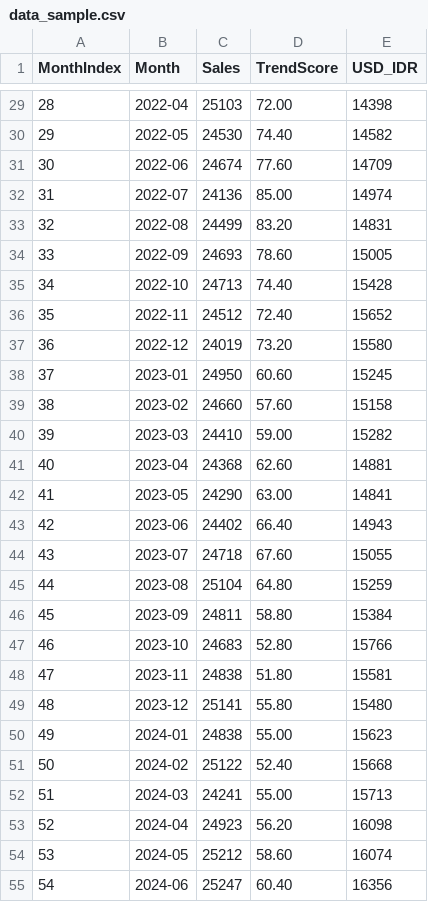
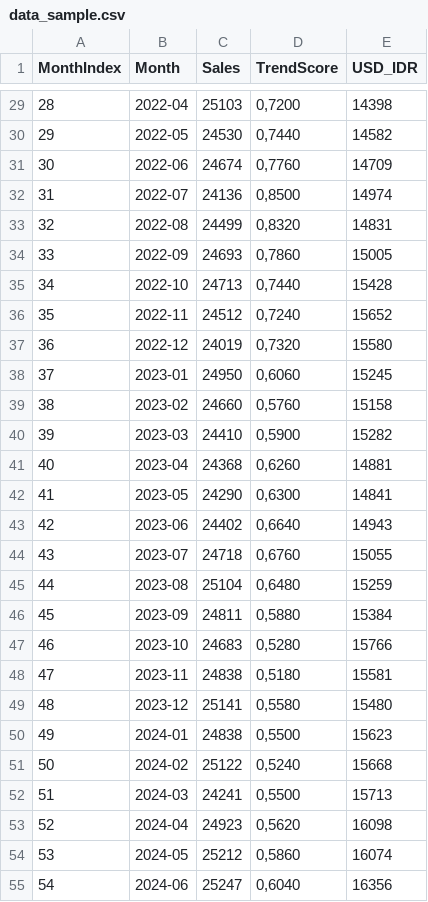
Before and after one commit to Joquinnnn/Fashion-trend-app, a CSV file: data_sample.csv, drawn as a sheet; only a part is shown, gaps mark what is left out; the diff covers the shown part only.

```diff
--- a/data_sample.csv
+++ b/data_sample.csv
@@ -29,27 +29,27 @@ MonthIndex,Month,Sales,TrendScore,USD_IDR
-28,2022-04,25103,72.00,14398
-29,2022-05,24530,74.40,14582
-30,2022-06,24674,77.60,14709
-31,2022-07,24136,85.00,14974
-32,2022-08,24499,83.20,14831
-33,2022-09,24693,78.60,15005
-34,2022-10,24713,74.40,15428
-35,2022-11,24512,72.40,15652
-36,2022-12,24019,73.20,15580
-37,2023-01,24950,60.60,15245
-38,2023-02,24660,57.60,15158
-39,2023-03,24410,59.00,15282
-40,2023-04,24368,62.60,14881
-41,2023-05,24290,63.00,14841
-42,2023-06,24402,66.40,14943
-43,2023-07,24718,67.60,15055
-44,2023-08,25104,64.80,15259
-45,2023-09,24811,58.80,15384
-46,2023-10,24683,52.80,15766
-47,2023-11,24838,51.80,15581
-48,2023-12,25141,55.80,15480
-49,2024-01,24838,55.00,15623
-50,2024-02,25122,52.40,15668
-51,2024-03,24241,55.00,15713
-52,2024-04,24923,56.20,16098
-53,2024-05,25212,58.60,16074
-54,2024-06,25247,60.40,16356
+28,2022-04,25103,"0,7200",14398
+29,2022-05,24530,"0,7440",14582
+30,2022-06,24674,"0,7760",14709
+31,2022-07,24136,"0,8500",14974
+32,2022-08,24499,"0,8320",14831
+33,2022-09,24693,"0,7860",15005
+34,2022-10,24713,"0,7440",15428
+35,2022-11,24512,"0,7240",15652
+36,2022-12,24019,"0,7320",15580
+37,2023-01,24950,"0,6060",15245
+38,2023-02,24660,"0,5760",15158
+39,2023-03,24410,"0,5900",15282
+40,2023-04,24368,"0,6260",14881
+41,2023-05,24290,"0,6300",14841
+42,2023-06,24402,"0,6640",14943
+43,2023-07,24718,"0,6760",15055
+44,2023-08,25104,"0,6480",15259
+45,2023-09,24811,"0,5880",15384
+46,2023-10,24683,"0,5280",15766
+47,2023-11,24838,"0,5180",15581
+48,2023-12,25141,"0,5580",15480
+49,2024-01,24838,"0,5500",15623
+50,2024-02,25122,"0,5240",15668
+51,2024-03,24241,"0,5500",15713
+52,2024-04,24923,"0,5620",16098
+53,2024-05,25212,"0,5860",16074
+54,2024-06,25247,"0,6040",16356
```
Also changed, not shown: 34 edited cells elsewhere in this file.
